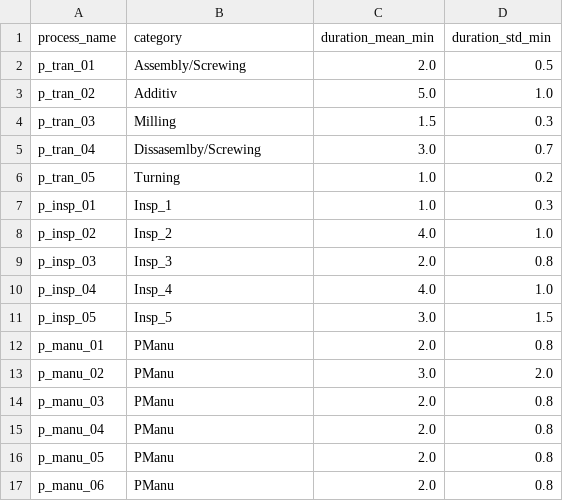
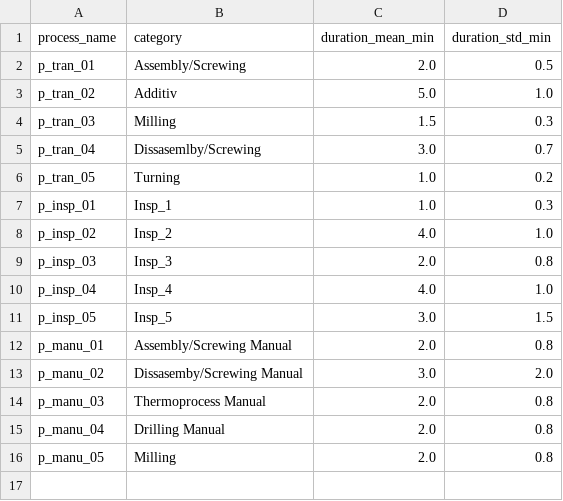
Before and after one commit to jensbeckerAA/Benchmark-Problem-for-Capacity-Planning-in-Remanufacturing, a CSV file: processes.csv, drawn as a sheet.

Commit message:
Update processes.csv

```diff
--- a/processes.csv
+++ b/processes.csv
@@ -11,7 +11,6 @@ p_insp_04,Insp_4,4.0,1.0
 p_insp_05,Insp_5,3.0,1.5
-p_manu_01,PManu,2.0,0.8
-p_manu_02,PManu,3.0,2.0
-p_manu_03,PManu,2.0,0.8
-p_manu_04,PManu,2.0,0.8
-p_manu_05,PManu,2.0,0.8
-p_manu_06,PManu,2.0,0.8
+p_manu_01,Assembly/Screwing Manual,2.0,0.8
+p_manu_02,Dissasemby/Screwing Manual,3.0,2.0
+p_manu_03,Thermoprocess Manual,2.0,0.8
+p_manu_04,Drilling Manual,2.0,0.8
+p_manu_05,Milling,2.0,0.8
```
